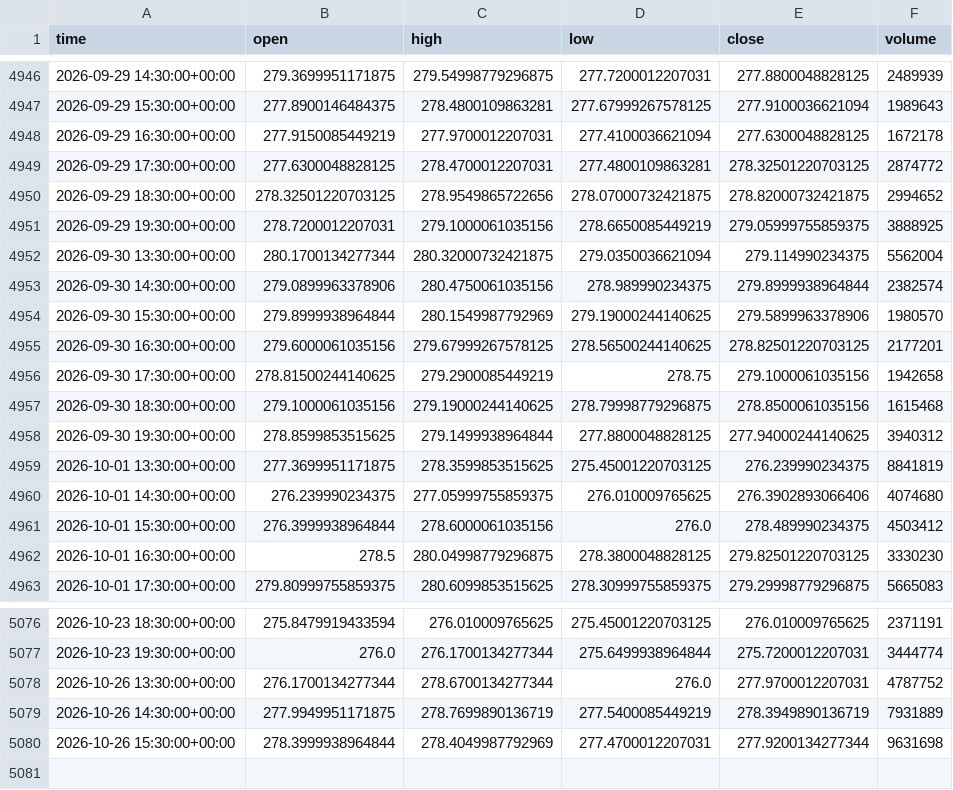
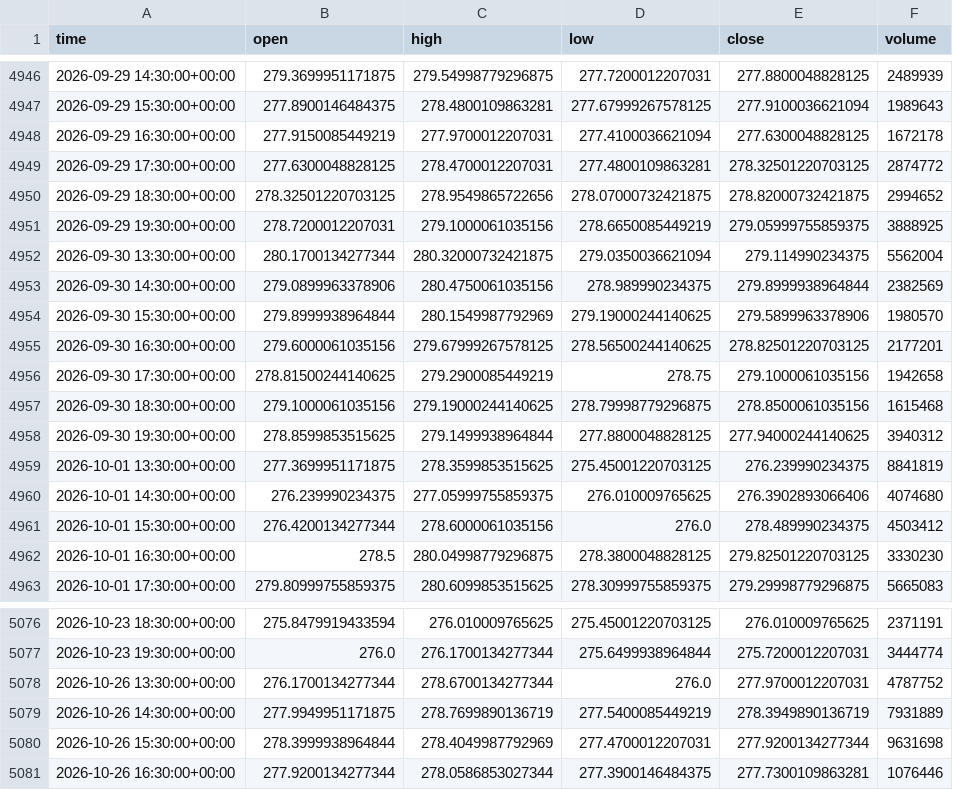
Before and after one commit to jaysantmyer-spec/ai-trader, a CSV file: data/bars/IWM.csv, drawn as a sheet; only a part is shown, gaps mark what is left out.

```diff
--- a/data/bars/IWM.csv
+++ b/data/bars/IWM.csv
@@ -4952,3 +4952,3 @@ time,open,high,low,close,volume
 2026-09-30 13:30:00+00:00,280.1700134277344,280.32000732421875,279.0350036621094,279.114990234375,5562004
-2026-09-30 14:30:00+00:00,279.0899963378906,280.4750061035156,278.989990234375,279.8999938964844,2382574
+2026-09-30 14:30:00+00:00,279.0899963378906,280.4750061035156,278.989990234375,279.8999938964844,2382569
 2026-09-30 15:30:00+00:00,279.8999938964844,280.1549987792969,279.19000244140625,279.5899963378906,1980570
@@ -4960,3 +4960,3 @@ time,open,high,low,close,volume
 2026-10-01 14:30:00+00:00,276.239990234375,277.05999755859375,276.010009765625,276.3902893066406,4074680
-2026-10-01 15:30:00+00:00,276.3999938964844,278.6000061035156,276.0,278.489990234375,4503412
+2026-10-01 15:30:00+00:00,276.4200134277344,278.6000061035156,276.0,278.489990234375,4503412
 2026-10-01 16:30:00+00:00,278.5,280.04998779296875,278.3800048828125,279.82501220703125,3330230
@@ -5080 +5080,2 @@ time,open,high,low,close,volume
 2026-10-26 15:30:00+00:00,278.3999938964844,278.4049987792969,277.4700012207031,277.9200134277344,9631698
+2026-10-26 16:30:00+00:00,277.9200134277344,278.0586853027344,277.3900146484375,277.7300109863281,1076446
```
Also changed, not shown: data/bars/AMZN.csv, data/bars/QQQ.csv, 16 other files.
